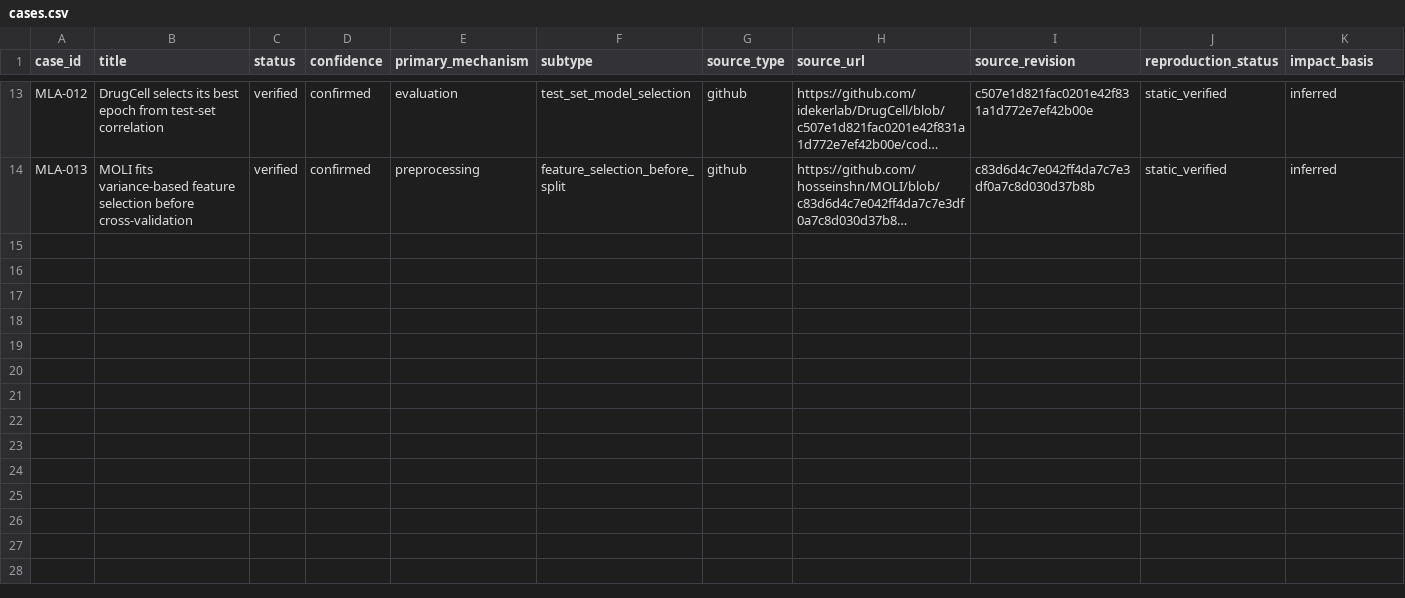
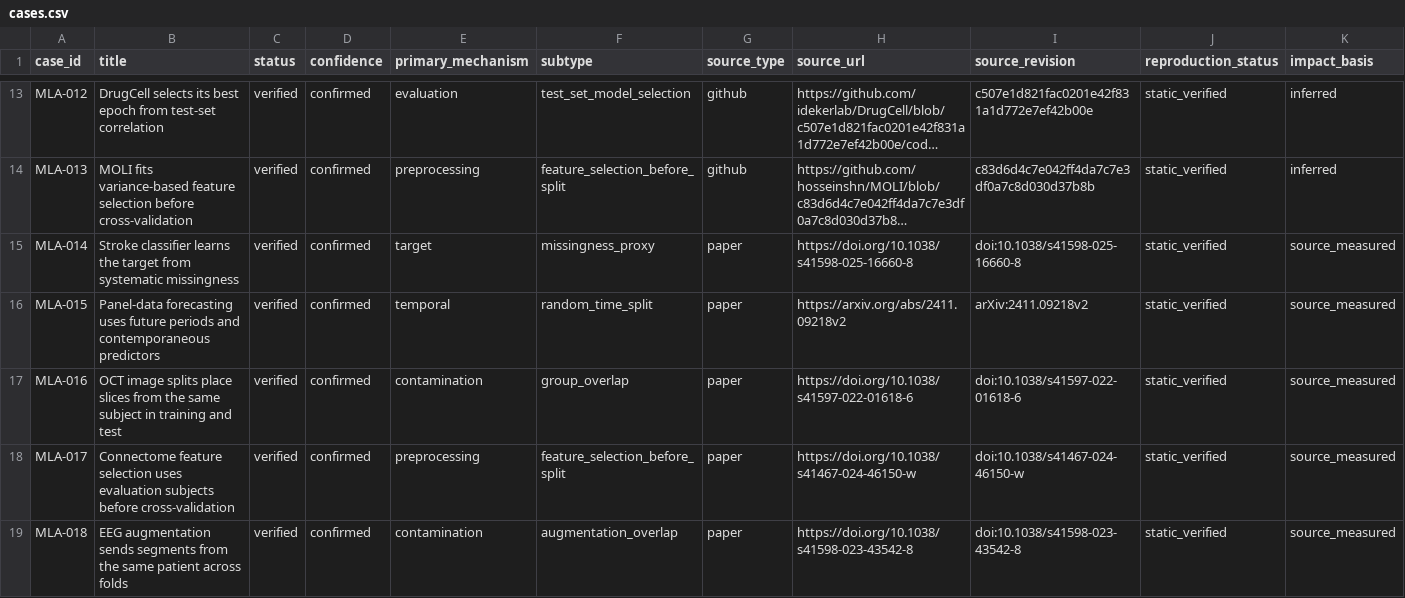
Before and after one commit to Jaswanth5387/ml-data-leakage-failure-atlas, a CSV file: data/cases.csv, drawn as a sheet; only a part is shown, gaps mark what is left out; long unchanged cells end in …; rows hold the shown columns only; the diff names each change by its address in the sheet, - before the commit and + after, or states it on an @@ line.

Commit message:
data: add five measured-impact leakage cases

```diff
--- a/data/cases.csv
+++ b/data/cases.csv
+row 15: MLA-014 | Stroke classifier learns the target from systematic missingness | verified | confirmed | target | missingness_proxy | paper | https://doi.org/10.1038/s41598-025-16660-8 | doi:10.1038/s41598-025-16660-8 | static_verified | source_measured
+row 16: MLA-015 | Panel-data forecasting uses future periods and contemporaneous predictors | verified | confirmed | temporal | random_time_split | paper | https://arxiv.org/abs/2411.09218v2 | arXiv:2411.09218v2 | static_verified | source_measured
+row 17: MLA-016 | OCT image splits place slices from the same subject in training and test | verified | confirmed | contamination | group_overlap | paper | https://doi.org/10.1038/s41597-022-01618-6 | doi:10.1038/s41597-022-01618-6 | static_verified | source_measured
+row 18: MLA-017 | Connectome feature selection uses evaluation subjects before cross-validation | verified | confirmed | preprocessing | feature_selection_before_split | paper | https://doi.org/10.1038/s41467-024-46150-w | doi:10.1038/s41467-024-46150-w | static_verified | source_measured
+row 19: MLA-018 | EEG augmentation sends segments from the same patient across folds | verified | confirmed | contamination | augmentation_overlap | paper | https://doi.org/10.1038/s41598-023-43542-8 | doi:10.1038/s41598-023-43542-8 | static_verified | source_measured
```
Also changed, not shown: corpus/sources.csv, 15 other files.
